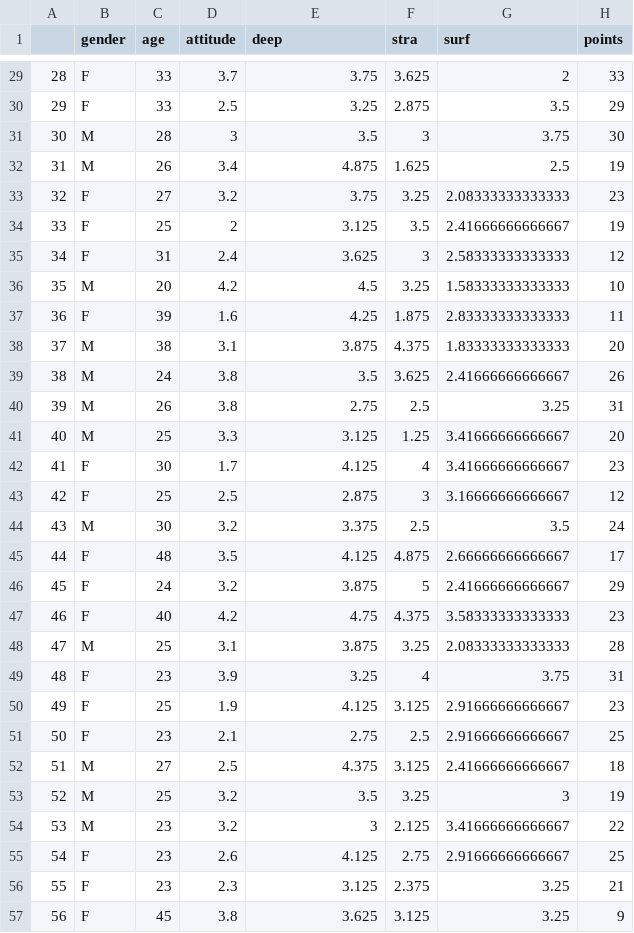
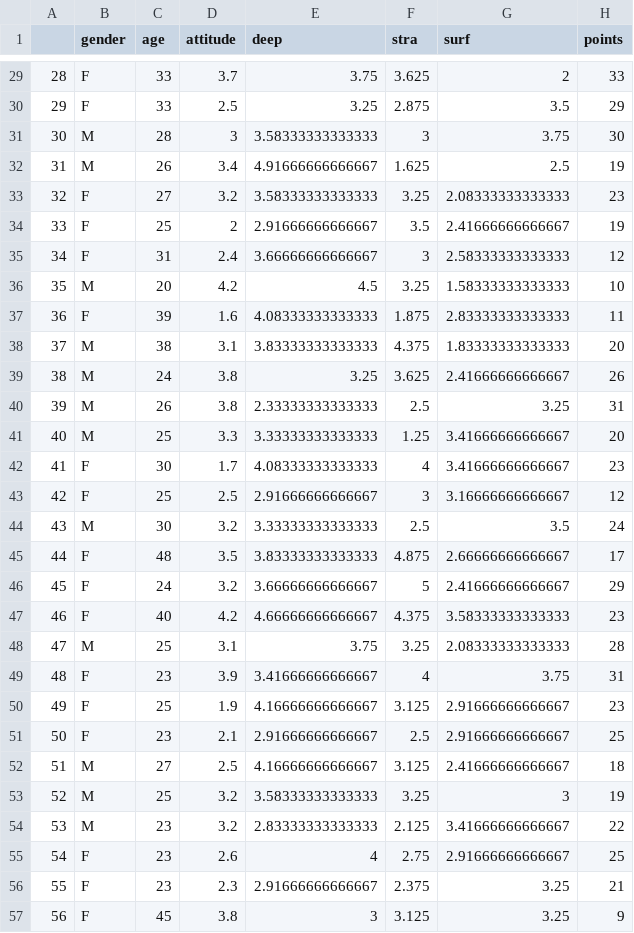
Before and after one commit to maasal/IODS-project, a CSV file: data/learning2014.csv, drawn as a sheet; only a part is shown, gaps mark what is left out; the diff covers the shown part only.

Commit message:
changes to variable deep

```diff
--- a/data/learning2014.csv
+++ b/data/learning2014.csv
@@ -30,28 +30,28 @@
 "29","F",33,2.5,3.25,2.875,3.5,29
-"30","M",28,3,3.5,3,3.75,30
-"31","M",26,3.4,4.875,1.625,2.5,19
-"32","F",27,3.2,3.75,3.25,2.08333333333333,23
-"33","F",25,2,3.125,3.5,2.41666666666667,19
-"34","F",31,2.4,3.625,3,2.58333333333333,12
+"30","M",28,3,3.58333333333333,3,3.75,30
+"31","M",26,3.4,4.91666666666667,1.625,2.5,19
+"32","F",27,3.2,3.58333333333333,3.25,2.08333333333333,23
+"33","F",25,2,2.91666666666667,3.5,2.41666666666667,19
+"34","F",31,2.4,3.66666666666667,3,2.58333333333333,12
 "35","M",20,4.2,4.5,3.25,1.58333333333333,10
-"36","F",39,1.6,4.25,1.875,2.83333333333333,11
-"37","M",38,3.1,3.875,4.375,1.83333333333333,20
-"38","M",24,3.8,3.5,3.625,2.41666666666667,26
-"39","M",26,3.8,2.75,2.5,3.25,31
-"40","M",25,3.3,3.125,1.25,3.41666666666667,20
-"41","F",30,1.7,4.125,4,3.41666666666667,23
-"42","F",25,2.5,2.875,3,3.16666666666667,12
-"43","M",30,3.2,3.375,2.5,3.5,24
-"44","F",48,3.5,4.125,4.875,2.66666666666667,17
-"45","F",24,3.2,3.875,5,2.41666666666667,29
-"46","F",40,4.2,4.75,4.375,3.58333333333333,23
-"47","M",25,3.1,3.875,3.25,2.08333333333333,28
-"48","F",23,3.9,3.25,4,3.75,31
-"49","F",25,1.9,4.125,3.125,2.91666666666667,23
-"50","F",23,2.1,2.75,2.5,2.91666666666667,25
-"51","M",27,2.5,4.375,3.125,2.41666666666667,18
-"52","M",25,3.2,3.5,3.25,3,19
-"53","M",23,3.2,3,2.125,3.41666666666667,22
-"54","F",23,2.6,4.125,2.75,2.91666666666667,25
-"55","F",23,2.3,3.125,2.375,3.25,21
-"56","F",45,3.8,3.625,3.125,3.25,9
+"36","F",39,1.6,4.08333333333333,1.875,2.83333333333333,11
+"37","M",38,3.1,3.83333333333333,4.375,1.83333333333333,20
+"38","M",24,3.8,3.25,3.625,2.41666666666667,26
+"39","M",26,3.8,2.33333333333333,2.5,3.25,31
+"40","M",25,3.3,3.33333333333333,1.25,3.41666666666667,20
+"41","F",30,1.7,4.08333333333333,4,3.41666666666667,23
+"42","F",25,2.5,2.91666666666667,3,3.16666666666667,12
+"43","M",30,3.2,3.33333333333333,2.5,3.5,24
+"44","F",48,3.5,3.83333333333333,4.875,2.66666666666667,17
+"45","F",24,3.2,3.66666666666667,5,2.41666666666667,29
+"46","F",40,4.2,4.66666666666667,4.375,3.58333333333333,23
+"47","M",25,3.1,3.75,3.25,2.08333333333333,28
+"48","F",23,3.9,3.41666666666667,4,3.75,31
+"49","F",25,1.9,4.16666666666667,3.125,2.91666666666667,23
+"50","F",23,2.1,2.91666666666667,2.5,2.91666666666667,25
+"51","M",27,2.5,4.16666666666667,3.125,2.41666666666667,18
+"52","M",25,3.2,3.58333333333333,3.25,3,19
+"53","M",23,3.2,2.83333333333333,2.125,3.41666666666667,22
+"54","F",23,2.6,4,2.75,2.91666666666667,25
+"55","F",23,2.3,2.91666666666667,2.375,3.25,21
+"56","F",45,3.8,3,3.125,3.25,9
```
Also changed, not shown: 124 edited cells elsewhere in this file, 8 other files.
